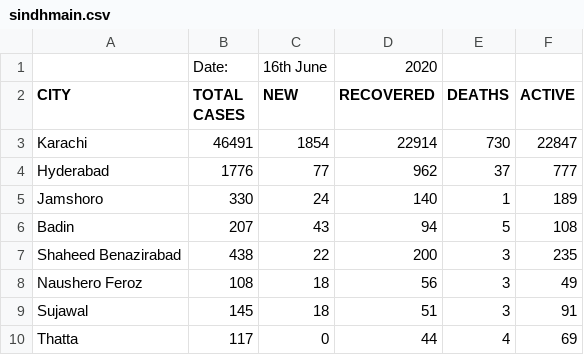
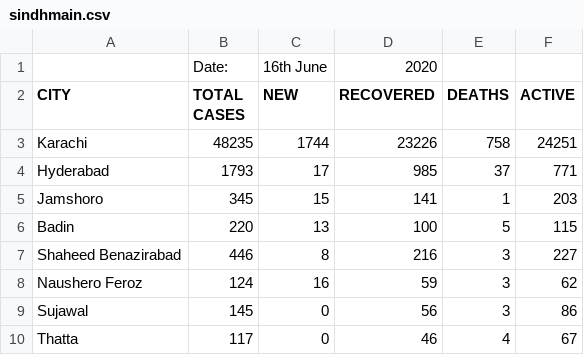
Before and after one commit to amantalreja/PAK-COVID, a CSV file: sindhmain.csv, drawn as a sheet; only a part is shown; the diff covers the shown part only.

Commit message:
Add files via upload

```diff
--- a/sindhmain.csv
+++ b/sindhmain.csv
@@ -2,9 +2,9 @@
 CITY,TOTAL CASES,NEW,RECOVERED,DEATHS,ACTIVE
-Karachi,46491,1854,22914,730,22847
-Hyderabad,1776,77,962,37,777
-Jamshoro,330,24,140,1,189
-Badin,207,43,94,5,108
-Shaheed Benazirabad,438,22,200,3,235
-Naushero Feroz,108,18,56,3,49
-Sujawal,145,18,51,3,91
-Thatta,117,0,44,4,69
+Karachi,48235,1744,23226,758,24251
+Hyderabad,1793,17,985,37,771
+Jamshoro,345,15,141,1,203
+Badin,220,13,100,5,115
+Shaheed Benazirabad,446,8,216,3,227
+Naushero Feroz,124,16,59,3,62
+Sujawal,145,0,56,3,86
+Thatta,117,0,46,4,67
```
Also changed, not shown: 62 edited cells elsewhere in this file.
